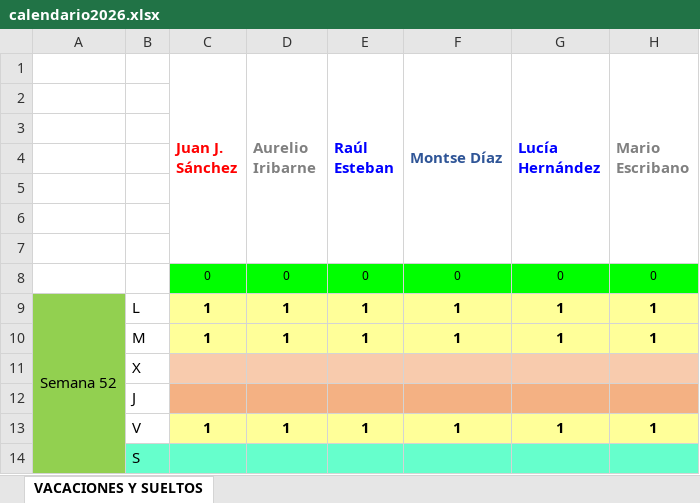
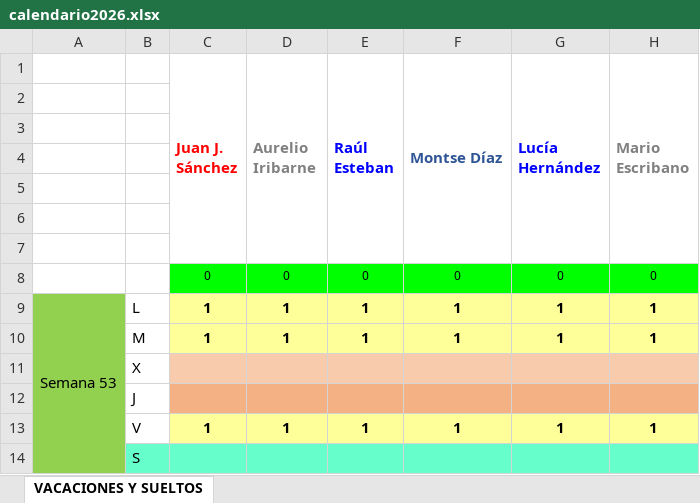
Before and after one commit to Dieote/calendario-laboral-osi, an Excel workbook: assets/calendario2026.xlsx, sheet VACACIONES Y SUELTOS, drawn as a sheet; only a part is shown; values as stored, in another font and other column widths than the file's, no borders; conditional formats not drawn; the diff names each change by its address in the sheet, - before the commit and + after, or states it on an @@ line.

```diff
--- a/assets/calendario2026.xlsx (sheet VACACIONES Y SUELTOS)
+++ b/assets/calendario2026.xlsx (sheet VACACIONES Y SUELTOS)
-A9: Semana 52
+A9: Semana 53
```
Also changed, not shown: 1 other file.
